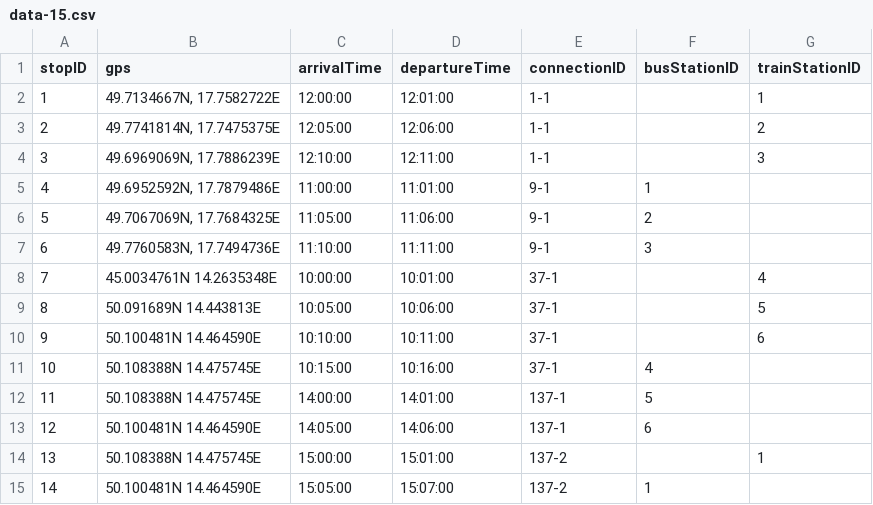
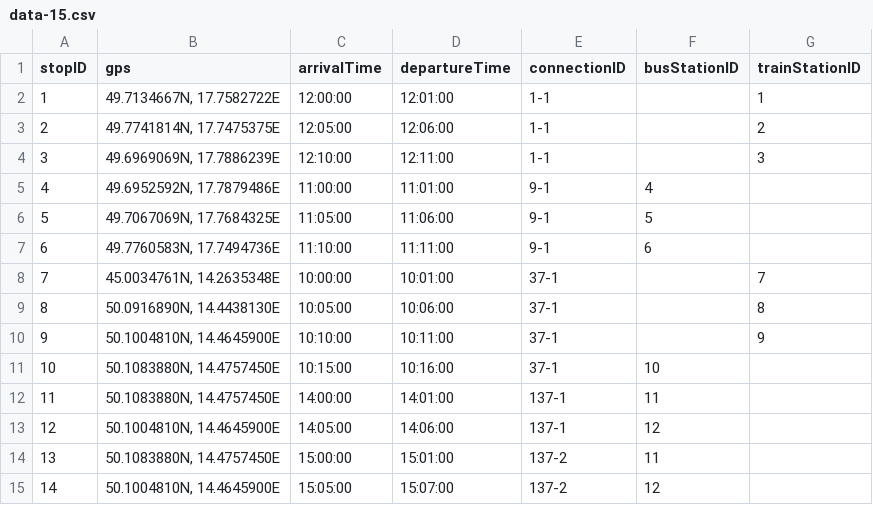
Before and after one commit to zhukovdm/T1G4, a CSV file: 4/csv/data-15.csv, drawn as a sheet.

```diff
--- a/4/csv/data-15.csv
+++ b/4/csv/data-15.csv
@@ -4,12 +4,12 @@ stopID,gps,arrivalTime,departureTime,connectionID,busStationID,trainStationID
 3,"49.6969069N, 17.7886239E",12:10:00,12:11:00,1-1,,3
-4,"49.6952592N, 17.7879486E",11:00:00,11:01:00,9-1,1,
-5,"49.7067069N, 17.7684325E",11:05:00,11:06:00,9-1,2,
-6,"49.7760583N, 17.7494736E",11:10:00,11:11:00,9-1,3,
-7,45.0034761N 14.2635348E,10:00:00,10:01:00,37-1,,4
-8,50.091689N 14.443813E,10:05:00,10:06:00,37-1,,5
-9,50.100481N 14.464590E,10:10:00,10:11:00,37-1,,6
-10,50.108388N 14.475745E,10:15:00,10:16:00,37-1,4,
-11,50.108388N 14.475745E,14:00:00,14:01:00,137-1,5,
-12,50.100481N 14.464590E,14:05:00,14:06:00,137-1,6,
-13,50.108388N 14.475745E,15:00:00,15:01:00,137-2,,1
-14,50.100481N 14.464590E,15:05:00,15:07:00,137-2,1,
+4,"49.6952592N, 17.7879486E",11:00:00,11:01:00,9-1,4,
+5,"49.7067069N, 17.7684325E",11:05:00,11:06:00,9-1,5,
+6,"49.7760583N, 17.7494736E",11:10:00,11:11:00,9-1,6,
+7,"45.0034761N, 14.2635348E",10:00:00,10:01:00,37-1,,7
+8,"50.0916890N, 14.4438130E",10:05:00,10:06:00,37-1,,8
+9,"50.1004810N, 14.4645900E",10:10:00,10:11:00,37-1,,9
+10,"50.1083880N, 14.4757450E",10:15:00,10:16:00,37-1,10,
+11,"50.1083880N, 14.4757450E",14:00:00,14:01:00,137-1,11,
+12,"50.1004810N, 14.4645900E",14:05:00,14:06:00,137-1,12,
+13,"50.1083880N, 14.4757450E",15:00:00,15:01:00,137-2,11,
+14,"50.1004810N, 14.4645900E",15:05:00,15:07:00,137-2,12,
```
Also changed, not shown: 4/csv/data-12.csv, 1 other file.
